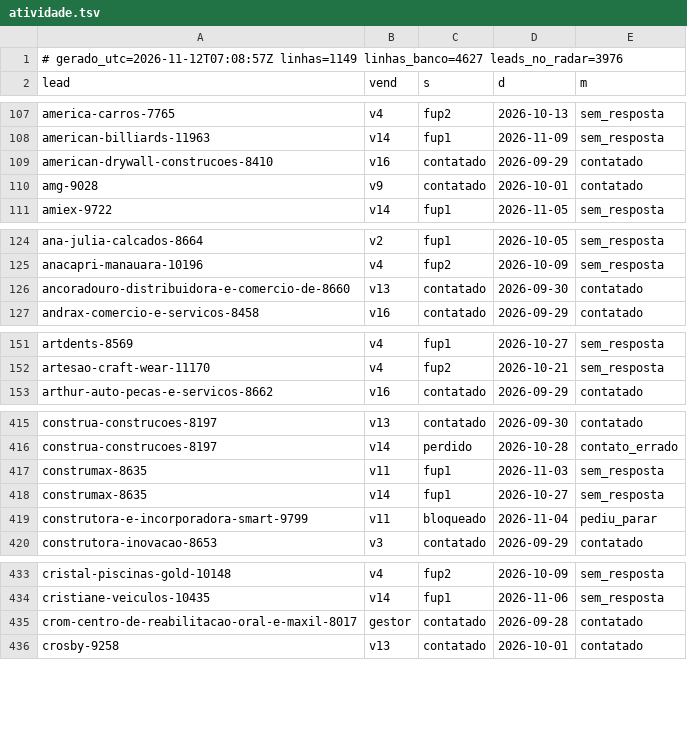
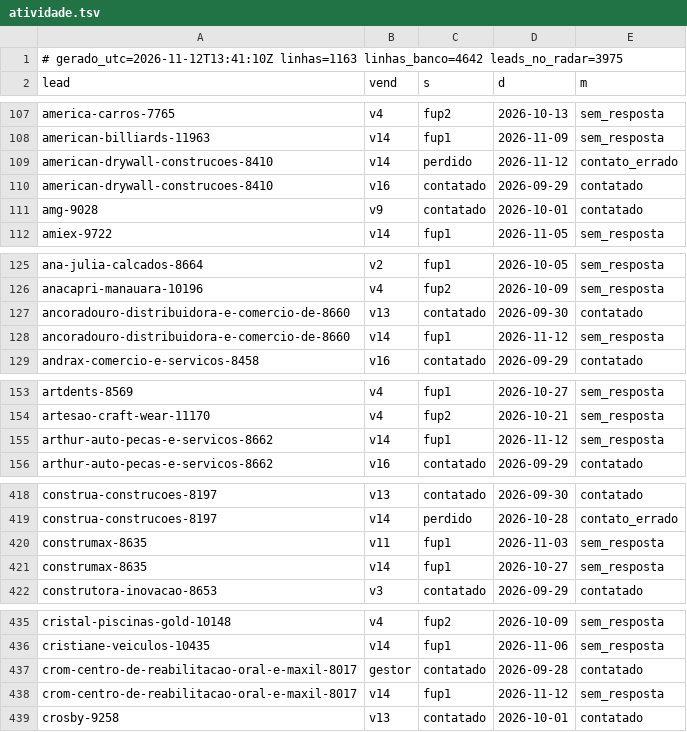
Before and after one commit to danilobarrocas83-png/radar, a TSV file: pool/atividade.tsv, drawn as a sheet; only a part is shown, gaps mark what is left out; the diff covers the shown part only.

Commit message:
Estado do banco para a rotina

```diff
--- a/pool/atividade.tsv
+++ b/pool/atividade.tsv
@@ -1,2 +1,2 @@
-# gerado_utc=2026-11-12T07:08:57Z linhas=1149 linhas_banco=4627 leads_no_radar=3976
+# gerado_utc=2026-11-12T13:41:10Z linhas=1163 linhas_banco=4642 leads_no_radar=3975
 lead	vend	s	d	m
@@ -108,2 +108,3 @@ america-carros-7765	v4	fup2	2026-10-13	sem_resposta
 american-billiards-11963	v14	fup1	2026-11-09	sem_resposta
+american-drywall-construcoes-8410	v14	perdido	2026-11-12	contato_errado
 american-drywall-construcoes-8410	v16	contatado	2026-09-29	contatado
@@ -126,2 +127,3 @@ anacapri-manauara-10196	v4	fup2	2026-10-09	sem_resposta
 ancoradouro-distribuidora-e-comercio-de-8660	v13	contatado	2026-09-30	contatado
+ancoradouro-distribuidora-e-comercio-de-8660	v14	fup1	2026-11-12	sem_resposta
 andrax-comercio-e-servicos-8458	v16	contatado	2026-09-29	contatado
@@ -152,2 +154,3 @@ artdents-8569	v4	fup1	2026-10-27	sem_resposta
 artesao-craft-wear-11170	v4	fup2	2026-10-21	sem_resposta
+arthur-auto-pecas-e-servicos-8662	v14	fup1	2026-11-12	sem_resposta
 arthur-auto-pecas-e-servicos-8662	v16	contatado	2026-09-29	contatado
@@ -418,3 +421,2 @@ construmax-8635	v11	fup1	2026-11-03	sem_resposta
 construmax-8635	v14	fup1	2026-10-27	sem_resposta
-construtora-e-incorporadora-smart-9799	v11	bloqueado	2026-11-04	pediu_parar
 construtora-inovacao-8653	v3	contatado	2026-09-29	contatado
@@ -435,2 +437,3 @@ cristiane-veiculos-10435	v14	fup1	2026-11-06	sem_resposta
 crom-centro-de-reabilitacao-oral-e-maxil-8017	gestor	contatado	2026-09-28	contatado
+crom-centro-de-reabilitacao-oral-e-maxil-8017	v14	fup1	2026-11-12	sem_resposta
 crosby-9258	v13	contatado	2026-10-01	contatado
```
Also changed, not shown: 11 added rows elsewhere in this file.
